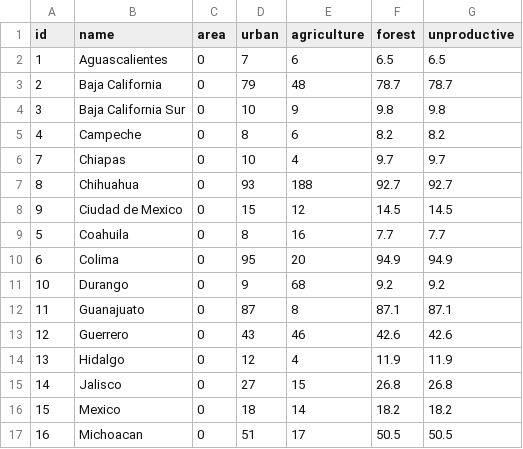
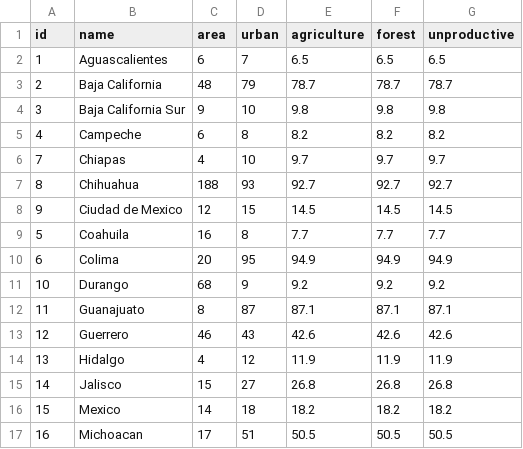
Before and after one commit to lforozcomadero/mapasD3, a CSV file: data/estadisticas_mx_02.csv, drawn as a sheet; only a part is shown; the diff covers the shown part only.

Commit message:
Update estadisticas_mx_02.csv

```diff
--- a/data/estadisticas_mx_02.csv
+++ b/data/estadisticas_mx_02.csv
@@ -1,17 +1,17 @@
 id,name,area,urban,agriculture,forest,unproductive
-1,Aguascalientes,0,7,6,6.5,6.5
-2,Baja California,0,79,48,78.7,78.7
-3,Baja California Sur,0,10,9,9.8,9.8
-4,Campeche,0,8,6,8.2,8.2
-7,Chiapas,0,10,4,9.7,9.7
-8,Chihuahua,0,93,188,92.7,92.7
-9,Ciudad de Mexico,0,15,12,14.5,14.5
-5,Coahuila,0,8,16,7.7,7.7
-6,Colima,0,95,20,94.9,94.9
-10,Durango,0,9,68,9.2,9.2
-11,Guanajuato,0,87,8,87.1,87.1
-12,Guerrero,0,43,46,42.6,42.6
-13,Hidalgo,0,12,4,11.9,11.9
-14,Jalisco,0,27,15,26.8,26.8
-15,Mexico,0,18,14,18.2,18.2
-16,Michoacan,0,51,17,50.5,50.5
+1,Aguascalientes,6,7,6.5,6.5,6.5
+2,Baja California,48,79,78.7,78.7,78.7
+3,Baja California Sur,9,10,9.8,9.8,9.8
+4,Campeche,6,8,8.2,8.2,8.2
+7,Chiapas,4,10,9.7,9.7,9.7
+8,Chihuahua,188,93,92.7,92.7,92.7
+9,Ciudad de Mexico,12,15,14.5,14.5,14.5
+5,Coahuila,16,8,7.7,7.7,7.7
+6,Colima,20,95,94.9,94.9,94.9
+10,Durango,68,9,9.2,9.2,9.2
+11,Guanajuato,8,87,87.1,87.1,87.1
+12,Guerrero,46,43,42.6,42.6,42.6
+13,Hidalgo,4,12,11.9,11.9,11.9
+14,Jalisco,15,27,26.8,26.8,26.8
+15,Mexico,14,18,18.2,18.2,18.2
+16,Michoacan,17,51,50.5,50.5,50.5
```
Also changed, not shown: 32 edited cells elsewhere in this file.
